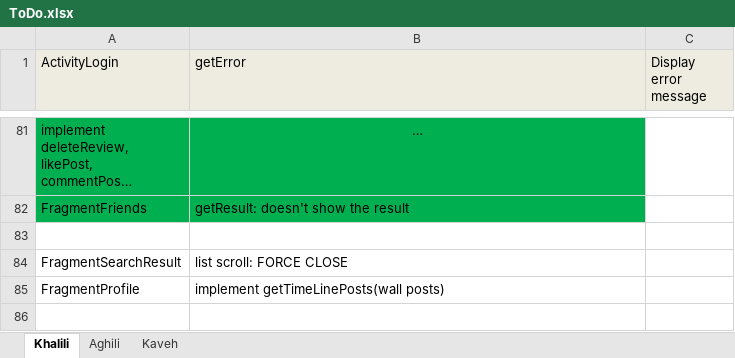
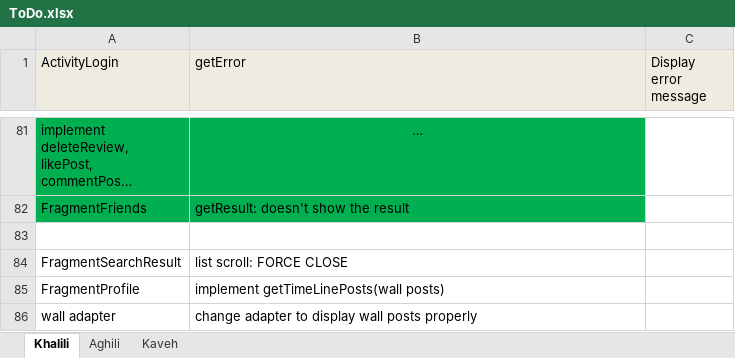
Before and after one commit to A-Kaveh2/SocialBusiness, an Excel workbook: app/src/ToDo.xlsx, sheet Khalili, drawn as a sheet; only a part is shown, gaps mark what is left out; long unchanged cells end in …; values as stored, in another font and other column widths than the file's, no borders; the diff names each change by its address in the sheet, - before the commit and + after, or states it on an @@ line.

```diff
--- a/app/src/ToDo.xlsx (sheet Khalili)
+++ b/app/src/ToDo.xlsx (sheet Khalili)
+row 86: wall adapter | change adapter to display wall posts properly
```
Also changed, not shown: sheet Kaveh, 17 other files.
